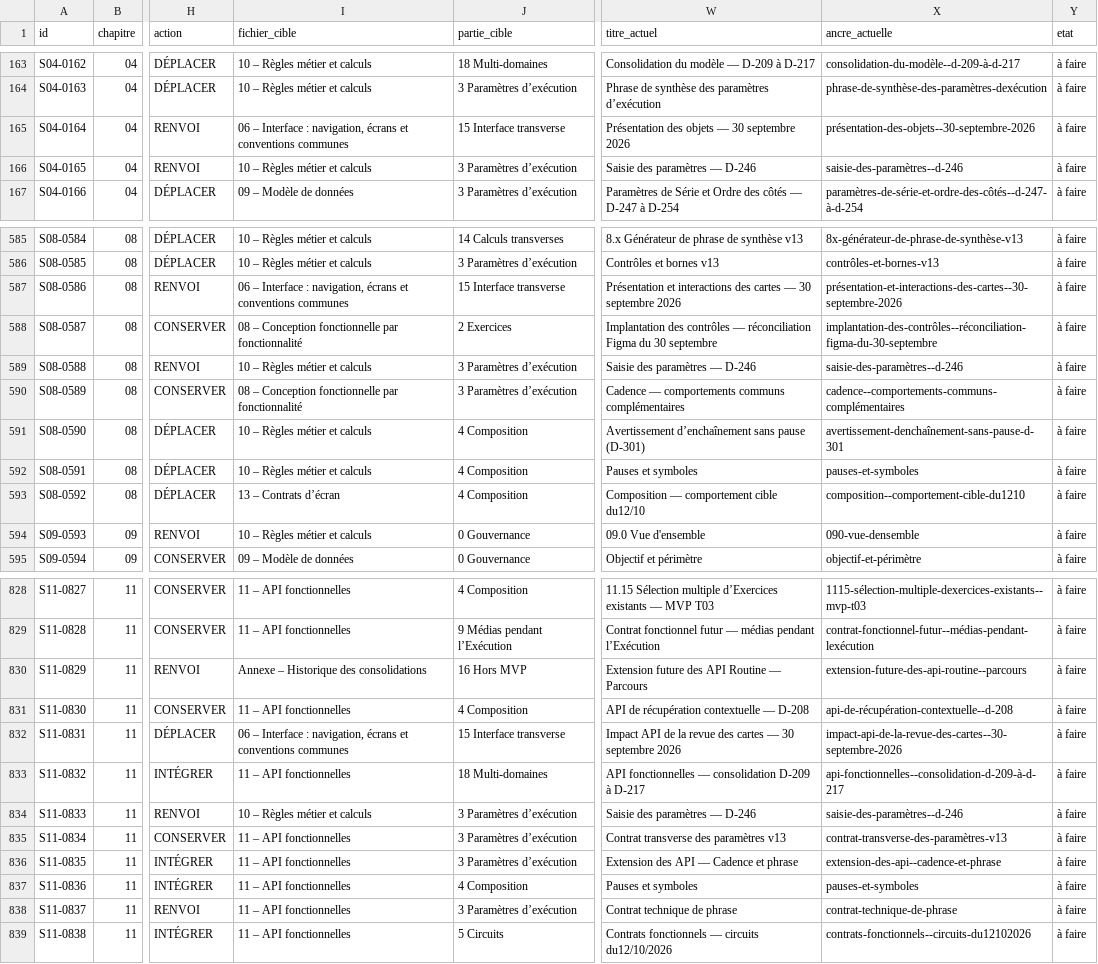
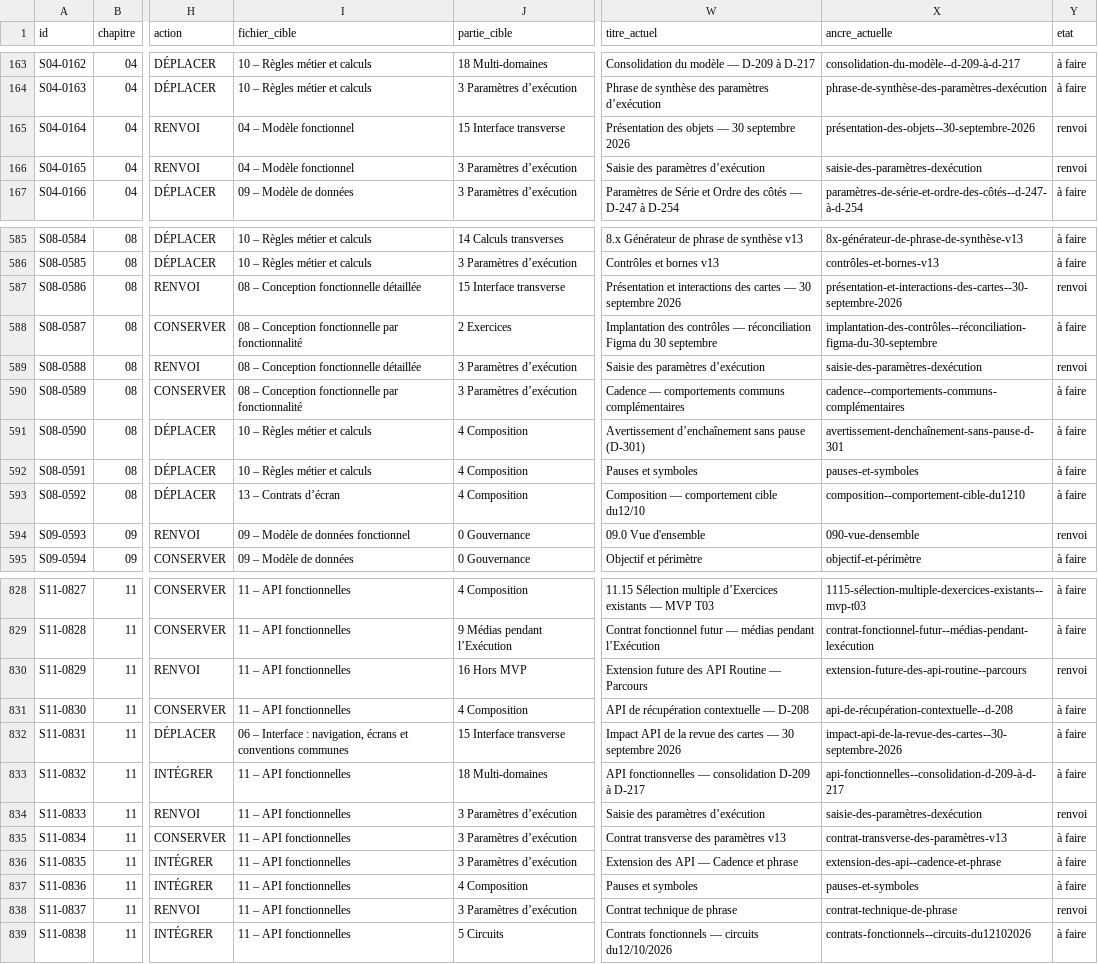
Before and after one commit to MyUncried/Application-Routine, a TSV file: openspec/changes/revision-documentation-kodjo/lot6/correspondance-actualisee.tsv, drawn as a sheet; only a part is shown, gaps mark what is left out; the diff covers the shown part only; the diff names each change by its address in the sheet, - before the commit and + after, or states it on an @@ line.

```diff
--- a/openspec/changes/revision-documentation-kodjo/lot6/correspondance-actualisee.tsv
+++ b/openspec/changes/revision-documentation-kodjo/lot6/correspondance-actualisee.tsv
-I165 (fichier_cible): 06 – Interface : navigation, écrans et conventions communes
+I165 (fichier_cible): 04 – Modèle fonctionnel
-Y165:Y166 (etat): à faire
+Y165:Y166 (etat): renvoi
-I166 (fichier_cible): 10 – Règles métier et calculs
+I166 (fichier_cible): 04 – Modèle fonctionnel
-W166 (titre_actuel): Saisie des paramètres — D-246
+W166 (titre_actuel): Saisie des paramètres d’exécution
-X166 (ancre_actuelle): saisie-des-paramètres--d-246
+X166 (ancre_actuelle): saisie-des-paramètres-dexécution
-I587 (fichier_cible): 06 – Interface : navigation, écrans et conventions communes
+I587 (fichier_cible): 08 – Conception fonctionnelle détaillée
-Y587 (etat): à faire
+Y587 (etat): renvoi
-I589 (fichier_cible): 10 – Règles métier et calculs
+I589 (fichier_cible): 08 – Conception fonctionnelle détaillée
-W589 (titre_actuel): Saisie des paramètres — D-246
+W589 (titre_actuel): Saisie des paramètres d’exécution
-X589 (ancre_actuelle): saisie-des-paramètres--d-246
+X589 (ancre_actuelle): saisie-des-paramètres-dexécution
-Y589 (etat): à faire
+Y589 (etat): renvoi
-I594 (fichier_cible): 10 – Règles métier et calculs
+I594 (fichier_cible): 09 – Modèle de données fonctionnel
-Y594 (etat): à faire
+Y594 (etat): renvoi
-I830 (fichier_cible): Annexe – Historique des consolidations
+I830 (fichier_cible): 11 – API fonctionnelles
-Y830 (etat): à faire
+Y830 (etat): renvoi
-I834 (fichier_cible): 10 – Règles métier et calculs
+I834 (fichier_cible): 11 – API fonctionnelles
-W834 (titre_actuel): Saisie des paramètres — D-246
+W834 (titre_actuel): Saisie des paramètres d’exécution
-X834 (ancre_actuelle): saisie-des-paramètres--d-246
+X834 (ancre_actuelle): saisie-des-paramètres-dexécution
-Y834 (etat): à faire
+Y834 (etat): renvoi
-Y838 (etat): à faire
+Y838 (etat): renvoi
```
Also changed, not shown: 31 edited cells elsewhere in this file, 16 other files.
